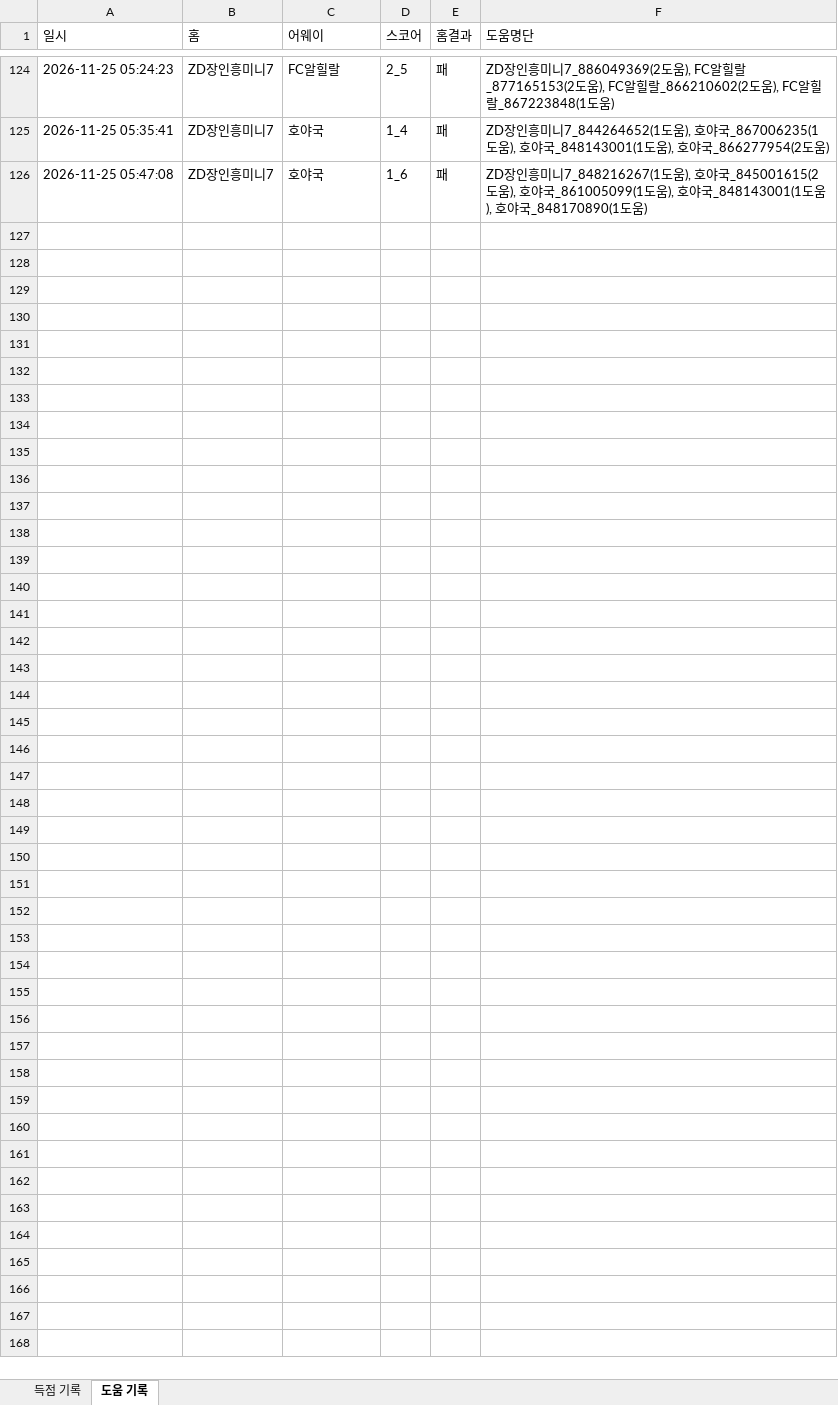
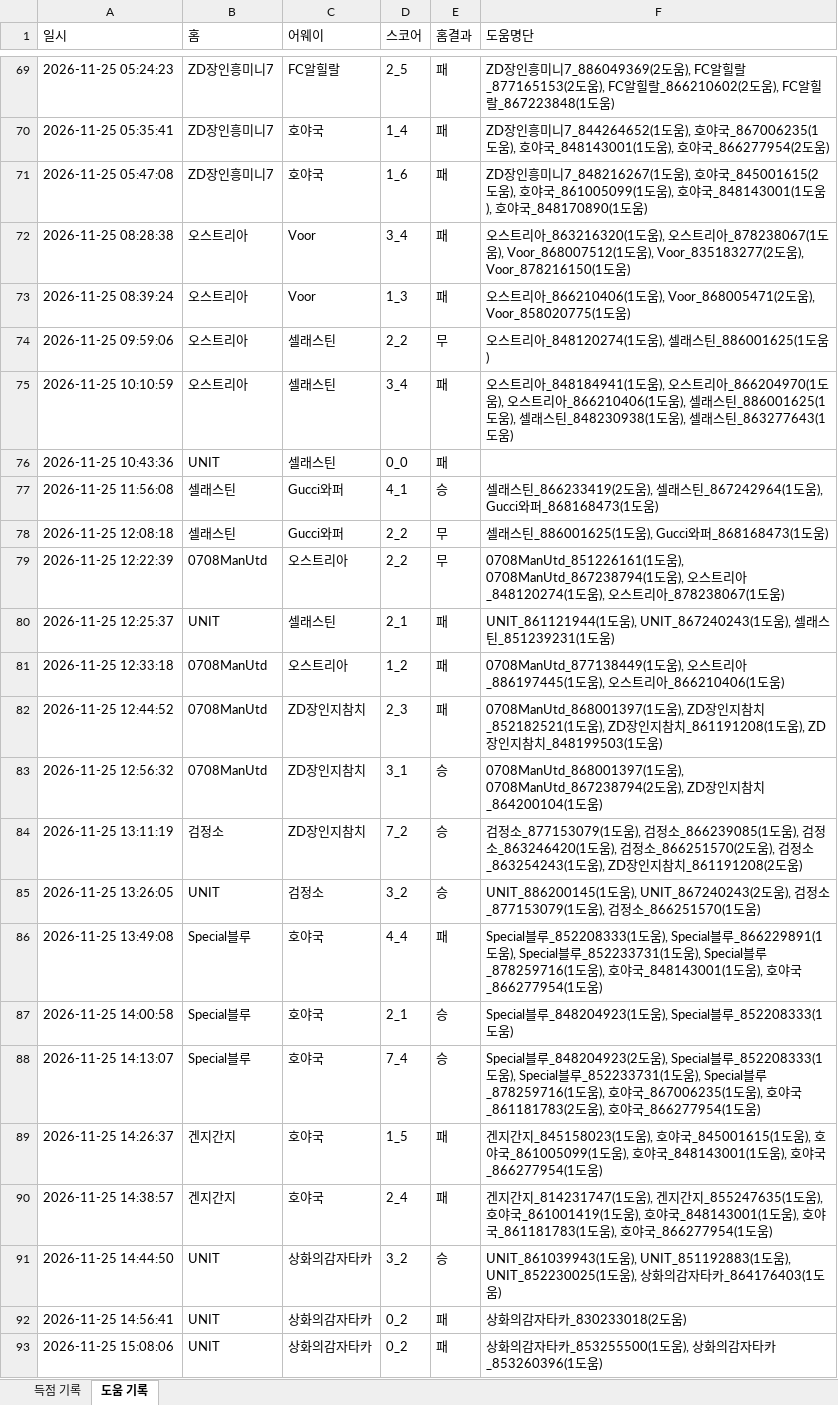
Before and after one commit to xldyxl/all-star-league, an Excel workbook: API데이터_경기_득점_및_도움_기록.xlsx, sheet 도움 기록, drawn as a sheet; only a part is shown, gaps mark what is left out; values as stored, in another font and other column widths than the file's, no borders; the diff covers the shown part only; the diff names each change by its address in the sheet, - before the commit and + after, or states it on an @@ line.

```diff
--- a/API데이터_경기_득점_및_도움_기록.xlsx (sheet 도움 기록)
+++ b/API데이터_경기_득점_및_도움_기록.xlsx (sheet 도움 기록)
+row 72: 2026-11-25 08:28:38 | 오스트리아 | Voor | 3_4 | 패 | 오스트리아_863216320(1도움), 오스트리아_878238067(1도움), Voor_868007512(1도움), Voor_835183277(2도움), Voor_878216150(1도움)
+row 73: 2026-11-25 08:39:24 | 오스트리아 | Voor | 1_3 | 패 | 오스트리아_866210406(1도움), Voor_868005471(2도움), Voor_858020775(1도움)
+row 74: 2026-11-25 09:59:06 | 오스트리아 | 셀래스틴 | 2_2 | 무 | 오스트리아_848120274(1도움), 셀래스틴_886001625(1도움)
+row 75: 2026-11-25 10:10:59 | 오스트리아 | 셀래스틴 | 3_4 | 패 | 오스트리아_848184941(1도움), 오스트리아_866204970(1도움), 오스트리아_866210406(1도움), 셀래스틴_886001625(1도움), 셀래스틴_848230938(1도움), 셀래스틴_863277643(1도움)
+row 76: 2026-11-25 10:43:36 | UNIT | 셀래스틴 | 0_0 | 패
+row 77: 2026-11-25 11:56:08 | 셀래스틴 | Gucci와퍼 | 4_1 | 승 | 셀래스틴_866233419(2도움), 셀래스틴_867242964(1도움), Gucci와퍼_868168473(1도움)
+row 78: 2026-11-25 12:08:18 | 셀래스틴 | Gucci와퍼 | 2_2 | 무 | 셀래스틴_886001625(1도움), Gucci와퍼_868168473(1도움)
+row 79: 2026-11-25 12:22:39 | 0708ManUtd | 오스트리아 | 2_2 | 무 | 0708ManUtd_851226161(1도움), 0708ManUtd_867238794(1도움), 오스트리아_848120274(1도움), 오스트리아_878238067(1도움)
+row 80: 2026-11-25 12:25:37 | UNIT | 셀래스틴 | 2_1 | 패 | UNIT_861121944(1도움), UNIT_867240243(1도움), 셀래스틴_851239231(1도움)
+row 81: 2026-11-25 12:33:18 | 0708ManUtd | 오스트리아 | 1_2 | 패 | 0708ManUtd_877138449(1도움), 오스트리아_886197445(1도움), 오스트리아_866210406(1도움)
+row 82: 2026-11-25 12:44:52 | 0708ManUtd | ZD장인지참치 | 2_3 | 패 | 0708ManUtd_868001397(1도움), ZD장인지참치_852182521(1도움), ZD장인지참치_861191208(1도움), ZD장인지참치_848199503(1도움)
+row 83: 2026-11-25 12:56:32 | 0708ManUtd | ZD장인지참치 | 3_1 | 승 | 0708ManUtd_868001397(1도움), 0708ManUtd_867238794(2도움), ZD장인지참치_864200104(1도움)
+row 84: 2026-11-25 13:11:19 | 검정소 | ZD장인지참치 | 7_2 | 승 | 검정소_877153079(1도움), 검정소_866239085(1도움), 검정소_863246420(1도움), 검정소_866251570(2도움), 검정소_863254243(1도움), ZD장인지참치_861191208(2도움)
+row 85: 2026-11-25 13:26:05 | UNIT | 검정소 | 3_2 | 승 | UNIT_886200145(1도움), UNIT_867240243(2도움), 검정소_877153079(1도움), 검정소_866251570(1도움)
+row 86: 2026-11-25 13:49:08 | Special블루 | 호야국 | 4_4 | 패 | Special블루_852208333(1도움), Special블루_866229891(1도움), Special블루_852233731(1도움), Special블루_878259716(1도움), 호야국_848143001(1도움), 호야국_866277954(1도움)
+row 87: 2026-11-25 14:00:58 | Special블루 | 호야국 | 2_1 | 승 | Special블루_848204923(1도움), Special블루_852208333(1도움)
+row 88: 2026-11-25 14:13:07 | Special블루 | 호야국 | 7_4 | 승 | Special블루_848204923(2도움), Special블루_852208333(1도움), Special블루_852233731(1도움), Special블루_878259716(1도움), 호야국_867006235(1도움), 호야국_861181783(2도움), 호야국_866277954(1도움)
+row 89: 2026-11-25 14:26:37 | 겐지간지 | 호야국 | 1_5 | 패 | 겐지간지_845158023(1도움), 호야국_845001615(1도움), 호야국_861005099(1도움), 호야국_848143001(1도움), 호야국_866277954(1도움)
+row 90: 2026-11-25 14:38:57 | 겐지간지 | 호야국 | 2_4 | 패 | 겐지간지_814231747(1도움), 겐지간지_855247635(1도움), 호야국_861001419(1도움), 호야국_848143001(1도움), 호야국_861181783(1도움), 호야국_866277954(1도움)
+row 91: 2026-11-25 14:44:50 | UNIT | 상화의감자타카 | 3_2 | 승 | UNIT_861039943(1도움), UNIT_851192883(1도움), UNIT_852230025(1도움), 상화의감자타카_864176403(1도움)
+row 92: 2026-11-25 14:56:41 | UNIT | 상화의감자타카 | 0_2 | 패 | 상화의감자타카_830233018(2도움)
+row 93: 2026-11-25 15:08:06 | UNIT | 상화의감자타카 | 0_2 | 패 | 상화의감자타카_853255500(1도움), 상화의감자타카_853260396(1도움)
```
Also changed, not shown: 55 removed rows elsewhere in this sheet, sheet 득점 기록, Ranking_Data.xlsx, 12 other files.
